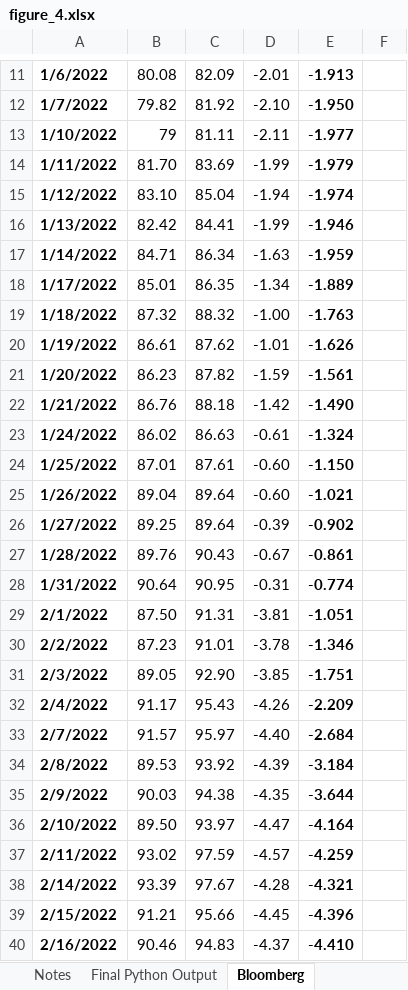
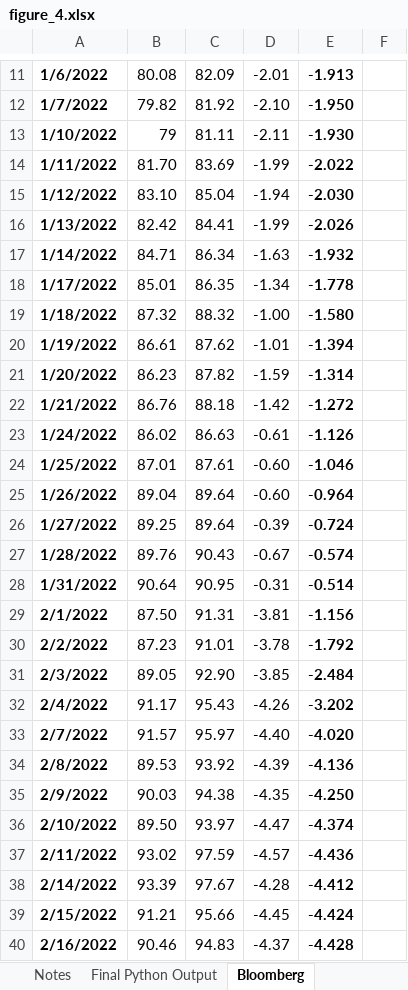
Before and after one commit to lawrencetang20/oilresearch, an Excel workbook: documentation/figure_4/figure_4.xlsx, sheet Bloomberg, drawn as a sheet; only a part is shown, gaps mark what is left out; values as stored, in another font and other column widths than the file's, no borders; charts and pictures not drawn; the diff covers the shown part only; the diff names each change by its address in the sheet, - before the commit and + after, or states it on an @@ line.

Commit message:
extended bloomberg

```diff
--- a/documentation/figure_4/figure_4.xlsx (sheet Bloomberg)
+++ b/documentation/figure_4/figure_4.xlsx (sheet Bloomberg)
-E13: -1.977
+E13: -1.930
-E14: -1.979
+E14: -2.022
-E15: -1.974
+E15: -2.030
-E16: -1.946
+E16: -2.026
-E17: -1.959
+E17: -1.932
-E18: -1.889
+E18: -1.778
-E19: -1.763
+E19: -1.580
-E20: -1.626
+E20: -1.394
-E21: -1.561
+E21: -1.314
-E22: -1.490
+E22: -1.272
-E23: -1.324
+E23: -1.126
-E24: -1.150
+E24: -1.046
-E25: -1.021
+E25: -0.964
-E26: -0.902
+E26: -0.724
-E27: -0.861
+E27: -0.574
-E28: -0.774
+E28: -0.514
-E29: -1.051
+E29: -1.156
-E30: -1.346
+E30: -1.792
-E31: -1.751
+E31: -2.484
-E32: -2.209
+E32: -3.202
-E33: -2.684
+E33: -4.020
-E34: -3.184
+E34: -4.136
-E35: -3.644
+E35: -4.250
-E36: -4.164
+E36: -4.374
-E37: -4.259
+E37: -4.436
-E38: -4.321
+E38: -4.412
-E39: -4.396
+E39: -4.424
-E40: -4.410
+E40: -4.428
```
Also changed, not shown: 29 added rows and 494 edited cells elsewhere in this sheet, charts or pictures, 7 other files.
